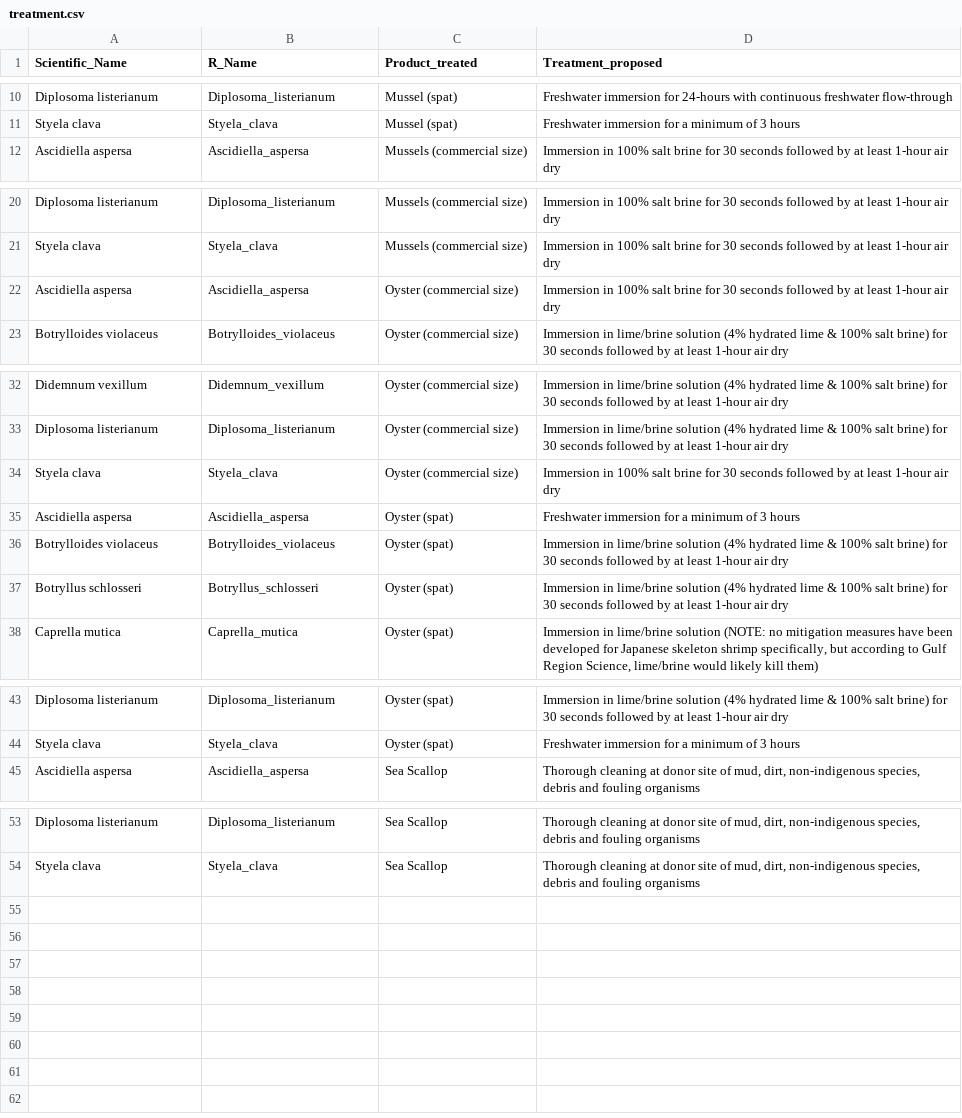
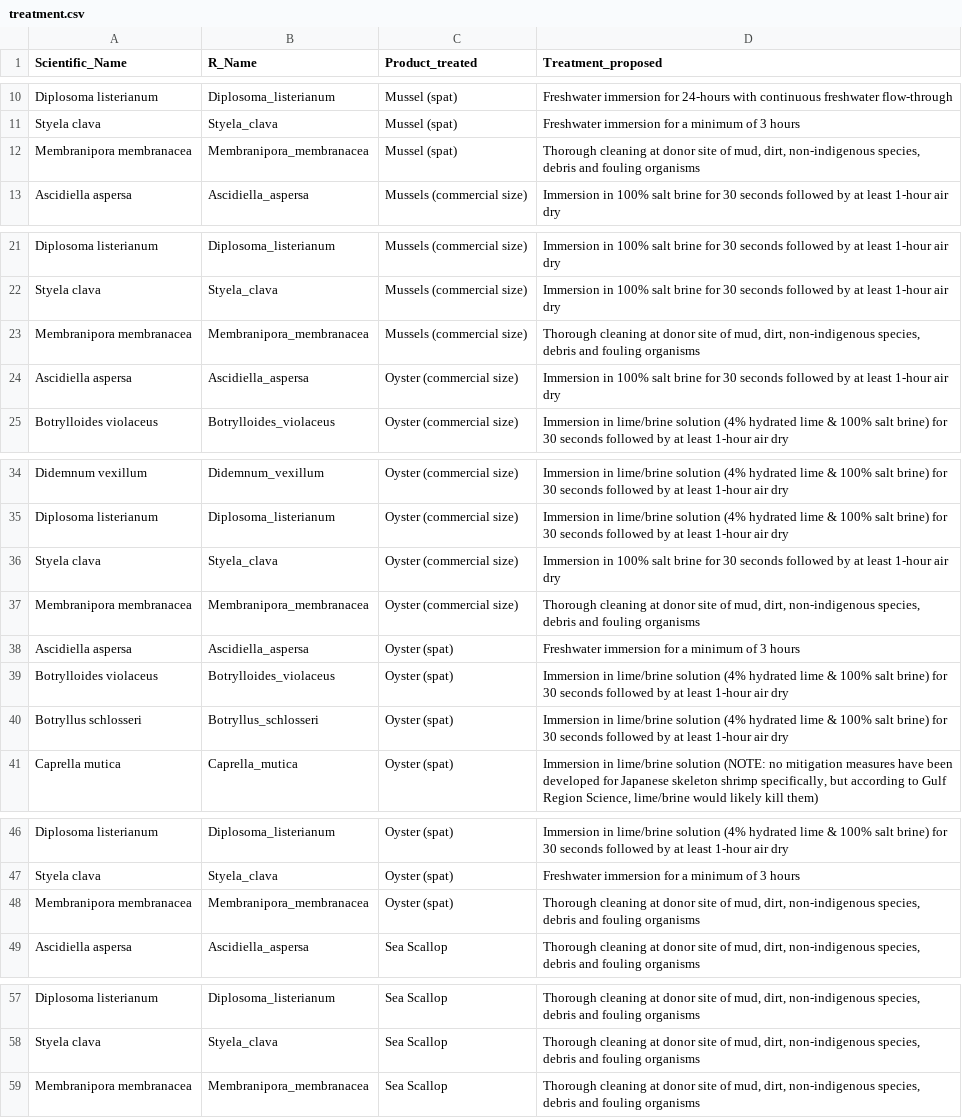
Before and after one commit to SarahKingsbury-dfo/ITapp, a CSV file: treatment.csv, drawn as a sheet; only a part is shown, gaps mark what is left out; the diff names each change by its address in the sheet, - before the commit and + after, or states it on an @@ line.

Commit message:
Fixed issues with the suggested response
Previously, the sp_treatment file contained NA, which caused nothing to appear in the suggested response box. These issues have been resolved.

```diff
--- a/treatment.csv
+++ b/treatment.csv
+row 12: Membranipora membranacea | Membranipora_membranacea | Mussel (spat) | Thorough cleaning at donor site of mud, dirt, non-indigenous species, debris and fouling organisms
+row 23: Membranipora membranacea | Membranipora_membranacea | Mussels (commercial size) | Thorough cleaning at donor site of mud, dirt, non-indigenous species, debris and fouling organisms
+row 37: Membranipora membranacea | Membranipora_membranacea | Oyster (commercial size) | Thorough cleaning at donor site of mud, dirt, non-indigenous species, debris and fouling organisms
+row 48: Membranipora membranacea | Membranipora_membranacea | Oyster (spat) | Thorough cleaning at donor site of mud, dirt, non-indigenous species, debris and fouling organisms
+row 59: Membranipora membranacea | Membranipora_membranacea | Sea Scallop | Thorough cleaning at donor site of mud, dirt, non-indigenous species, debris and fouling organisms
```
Also changed, not shown: 1 other file.
